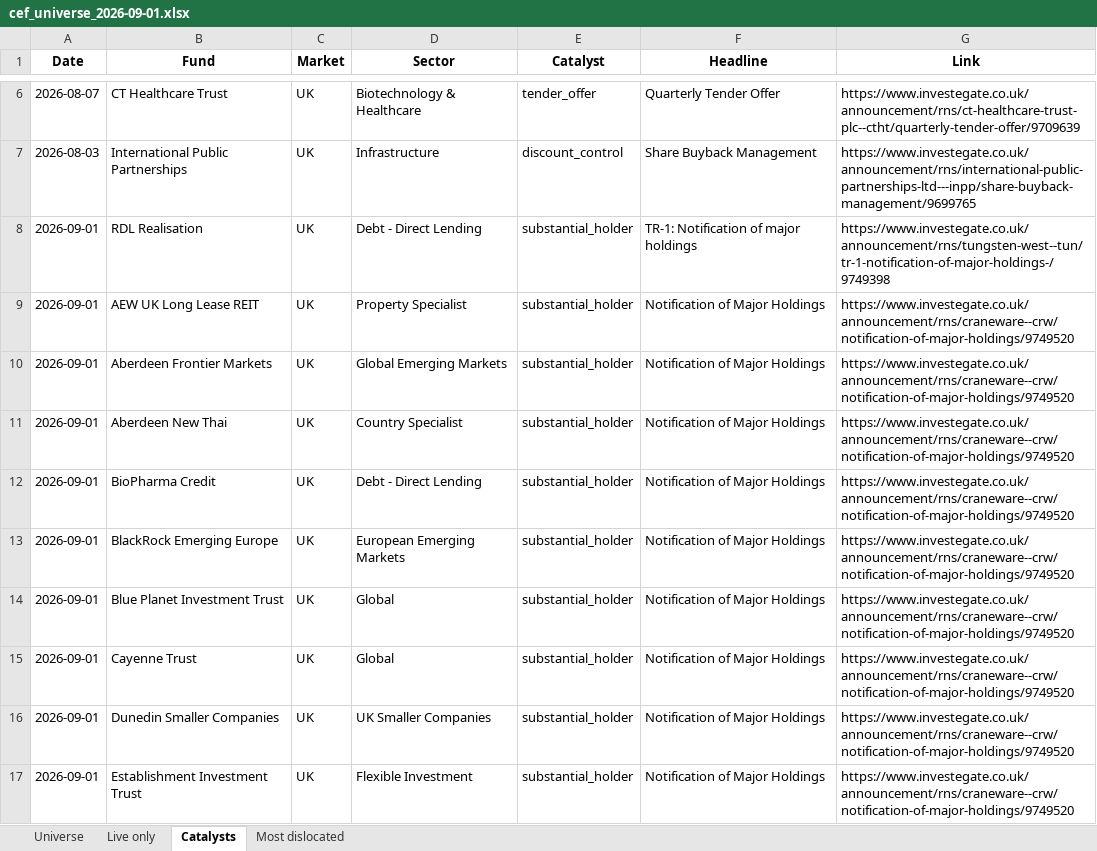
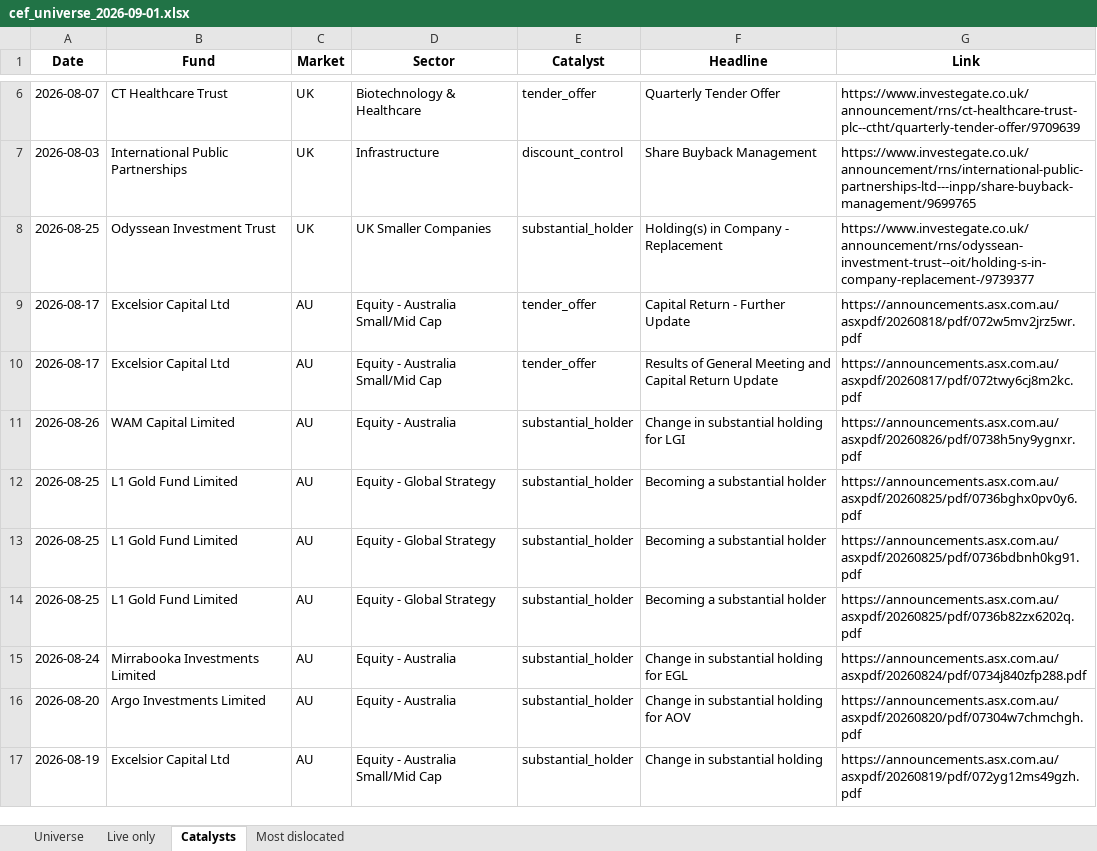
Before and after one commit to hdcapital/cef-research, an Excel workbook: outputs/live/cef_universe_2026-09-01.xlsx, sheet Catalysts, drawn as a sheet; only a part is shown, gaps mark what is left out; the shorter side is filled out with more unchanged rows; values as stored, in another font and other column widths than the file's, no borders; the diff covers the shown part only; the diff names each change by its address in the sheet, - before the commit and + after, or states it on an @@ line.

```diff
--- a/outputs/live/cef_universe_2026-09-01.xlsx (sheet Catalysts)
+++ b/outputs/live/cef_universe_2026-09-01.xlsx (sheet Catalysts)
-row 8: 2026-09-01 | RDL Realisation | UK | Debt - Direct Lending | substantial_holder | TR-1: Notification of major holdings | https://www.investegate.co.uk/announcement/rns/tungsten-west--tun/tr-1-notification-of-major-holdings-/9749398
-row 9: 2026-09-01 | AEW UK Long Lease REIT | UK | Property Specialist | substantial_holder | Notification of Major Holdings | https://www.investegate.co.uk/announcement/rns/craneware--crw/notification-of-major-holdings/9749520
-row 10: 2026-09-01 | Aberdeen Frontier Markets | UK | Global Emerging Markets | substantial_holder | Notification of Major Holdings | https://www.investegate.co.uk/announcement/rns/craneware--crw/notification-of-major-holdings/9749520
-row 11: 2026-09-01 | Aberdeen New Thai | UK | Country Specialist | substantial_holder | Notification of Major Holdings | https://www.investegate.co.uk/announcement/rns/craneware--crw/notification-of-major-holdings/9749520
-row 12: 2026-09-01 | BioPharma Credit | UK | Debt - Direct Lending | substantial_holder | Notification of Major Holdings | https://www.investegate.co.uk/announcement/rns/craneware--crw/notification-of-major-holdings/9749520
-row 13: 2026-09-01 | BlackRock Emerging Europe | UK | European Emerging Markets | substantial_holder | Notification of Major Holdings | https://www.investegate.co.uk/announcement/rns/craneware--crw/notification-of-major-holdings/9749520
-row 14: 2026-09-01 | Blue Planet Investment Trust | UK | Global | substantial_holder | Notification of Major Holdings | https://www.investegate.co.uk/announcement/rns/craneware--crw/notification-of-major-holdings/9749520
-row 15: 2026-09-01 | Cayenne Trust | UK | Global | substantial_holder | Notification of Major Holdings | https://www.investegate.co.uk/announcement/rns/craneware--crw/notification-of-major-holdings/9749520
-row 16: 2026-09-01 | Dunedin Smaller Companies | UK | UK Smaller Companies | substantial_holder | Notification of Major Holdings | https://www.investegate.co.uk/announcement/rns/craneware--crw/notification-of-major-holdings/9749520
-row 17: 2026-09-01 | Establishment Investment Trust | UK | Flexible Investment | substantial_holder | Notification of Major Holdings | https://www.investegate.co.uk/announcement/rns/craneware--crw/notification-of-major-holdings/9749520
```
Also changed, not shown: 35 removed rows elsewhere in this sheet, sheet Universe, sheet Live only, sheet Most dislocated, 10 other files.
